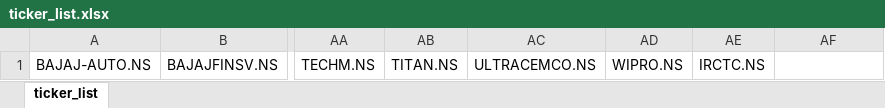
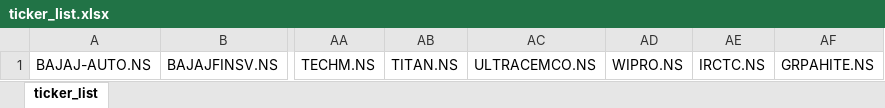
Before and after one commit to SSKale1/EMA-Stock-Screener, an Excel workbook: ticker_list.xlsx, sheet ticker_list, drawn as a sheet; only a part is shown, gaps mark what is left out; values as stored, in another font and other column widths than the file's, no borders; the diff names each change by its address in the sheet, - before the commit and + after, or states it on an @@ line.

Commit message:
Added graphite ticker

```diff
--- a/ticker_list.xlsx (sheet ticker_list)
+++ b/ticker_list.xlsx (sheet ticker_list)
-AF1: (empty)
+AF1: GRPAHITE.NS
```
